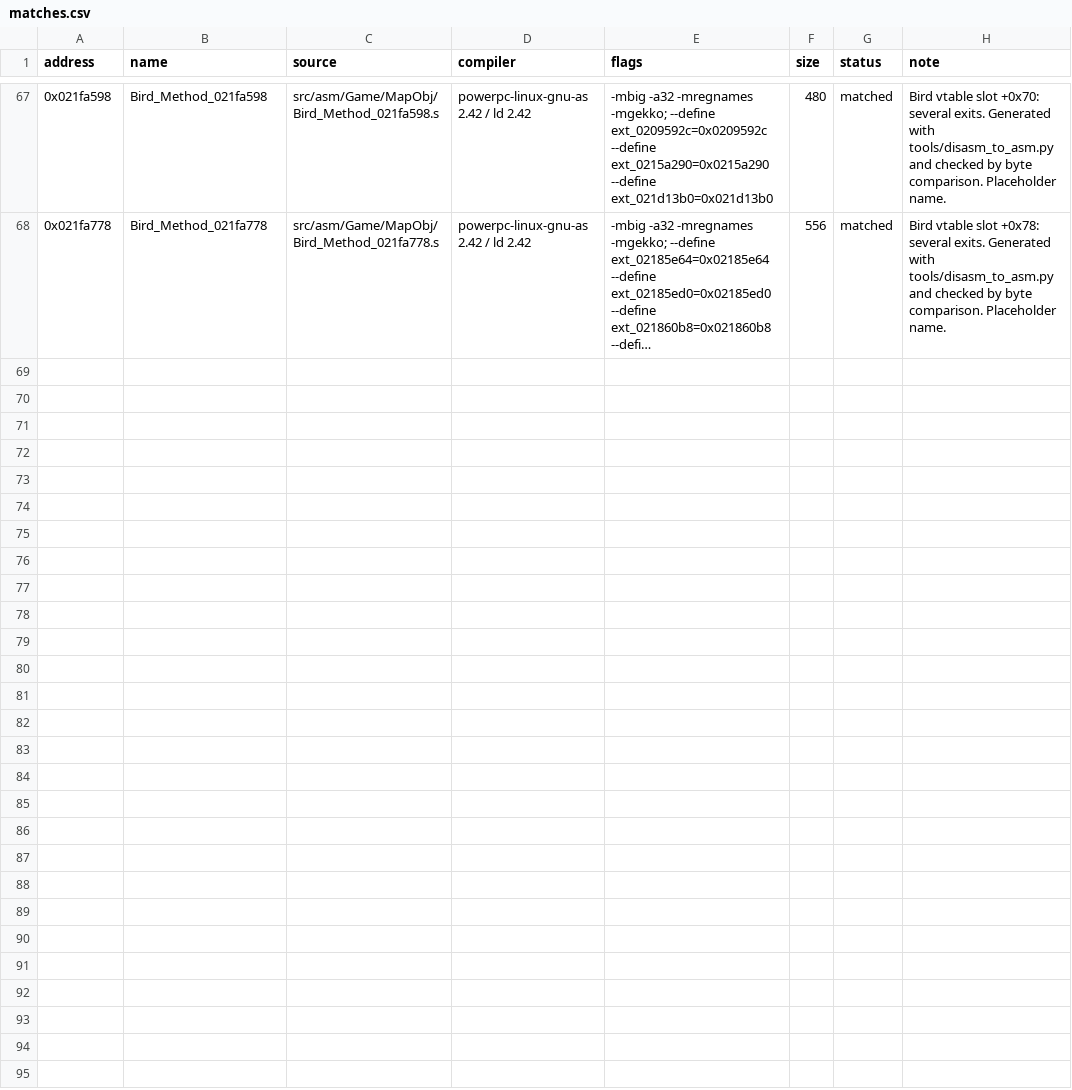
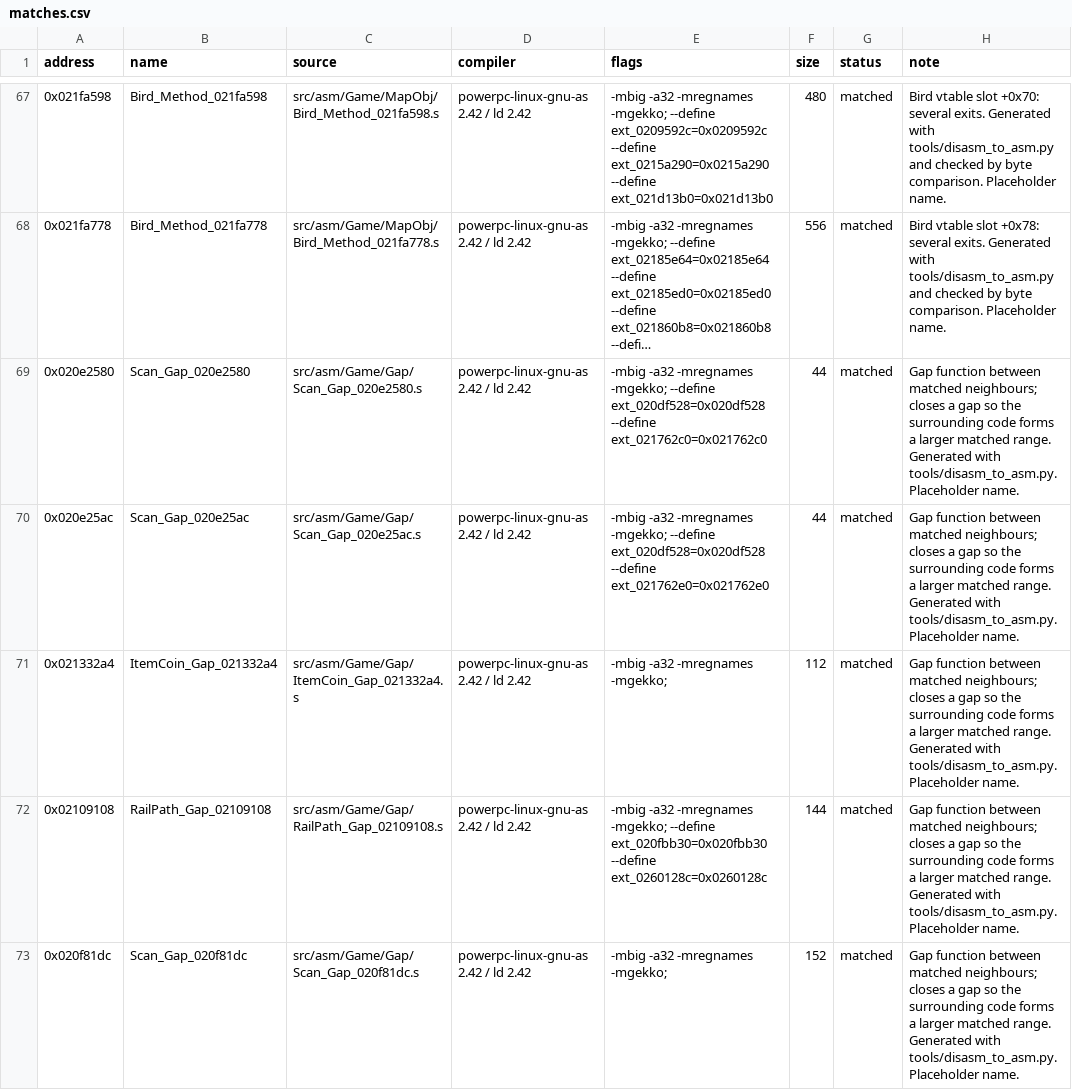
Before and after one commit to popdoo323-pop/MKioskDecomp, a CSV file: symbols/matches.csv, drawn as a sheet; only a part is shown, gaps mark what is left out; long unchanged cells end in …; the diff covers the shown part only; the diff names each change by its address in the sheet, - before the commit and + after, or states it on an @@ line.

Commit message:
Close gaps between matched functions: 75 matched, 21 units done (unit checker added)

```diff
--- a/symbols/matches.csv
+++ b/symbols/matches.csv
+row 69: 0x020e2580 | Scan_Gap_020e2580 | src/asm/Game/Gap/Scan_Gap_020e2580.s | powerpc-linux-gnu-as 2.42 / ld 2.42 | -mbig -a32 -mregnames -mgekko; --define ext_020df528=0x020df528 --define ext_021762c0=0x021762c0 | 44 | matched | Gap function between matched neighbours; closes a gap so the surrounding code forms a larger matched range. Generated with tools/disasm_to_asm.py. Placeholder name.
+row 70: 0x020e25ac | Scan_Gap_020e25ac | src/asm/Game/Gap/Scan_Gap_020e25ac.s | powerpc-linux-gnu-as 2.42 / ld 2.42 | -mbig -a32 -mregnames -mgekko; --define ext_020df528=0x020df528 --define ext_021762e0=0x021762e0 | 44 | matched | Gap function between matched neighbours; closes a gap so the surrounding code forms a larger matched range. Generated with tools/disasm_to_asm.py. Placeholder name.
+row 71: 0x021332a4 | ItemCoin_Gap_021332a4 | src/asm/Game/Gap/ItemCoin_Gap_021332a4.s | powerpc-linux-gnu-as 2.42 / ld 2.42 | -mbig -a32 -mregnames -mgekko; | 112 | matched | Gap function between matched neighbours; closes a gap so the surrounding code forms a larger matched range. Generated with tools/disasm_to_asm.py. Placeholder name.
+row 72: 0x02109108 | RailPath_Gap_02109108 | src/asm/Game/Gap/RailPath_Gap_02109108.s | powerpc-linux-gnu-as 2.42 / ld 2.42 | -mbig -a32 -mregnames -mgekko; --define ext_020fbb30=0x020fbb30 --define ext_0260128c=0x0260128c | 144 | matched | Gap function between matched neighbours; closes a gap so the surrounding code forms a larger matched range. Generated with tools/disasm_to_asm.py. Placeholder name.
+row 73: 0x020f81dc | Scan_Gap_020f81dc | src/asm/Game/Gap/Scan_Gap_020f81dc.s | powerpc-linux-gnu-as 2.42 / ld 2.42 | -mbig -a32 -mregnames -mgekko; | 152 | matched | Gap function between matched neighbours; closes a gap so the surrounding code forms a larger matched range. Generated with tools/disasm_to_asm.py. Placeholder name.
```
Also changed, not shown: 4 added rows elsewhere in this file, symbols/function_status.csv, symbols/units.csv, 15 other files.
